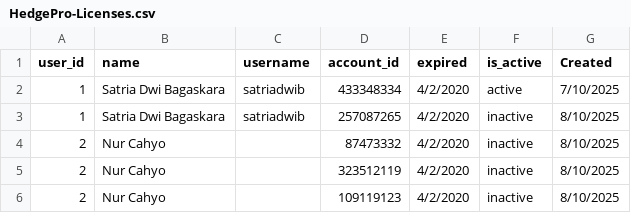
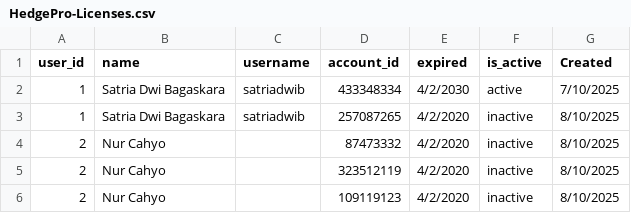
Before and after one commit to satriadwibagaskara/HedgePro-Licenses, a CSV file: HedgePro-Licenses.csv, drawn as a sheet; only a part is shown.

Commit message:
Update HedgePro-Licenses.csv

```diff
--- a/HedgePro-Licenses.csv
+++ b/HedgePro-Licenses.csv
@@ -1,3 +1,3 @@
 user_id,name,username,account_id,expired,is_active,Created
-1,Satria Dwi Bagaskara,satriadwib,433348334,4/2/2020,active,7/10/2025
+1,Satria Dwi Bagaskara,satriadwib,433348334,4/2/2030,active,7/10/2025
 1,Satria Dwi Bagaskara,satriadwib,257087265,4/2/2020,inactive,8/10/2025
```
